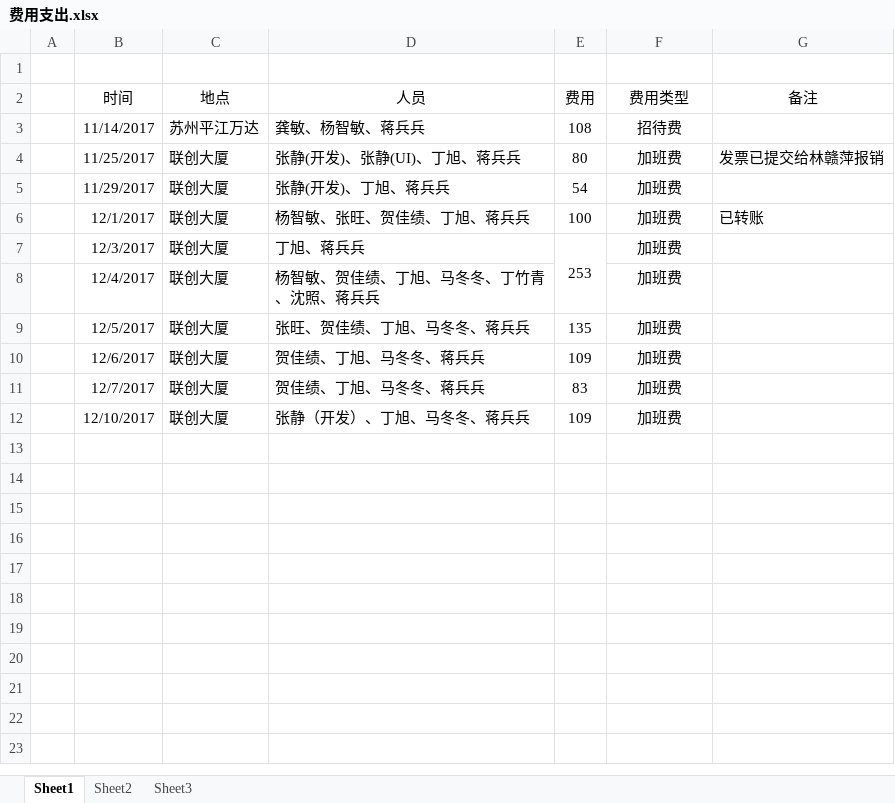
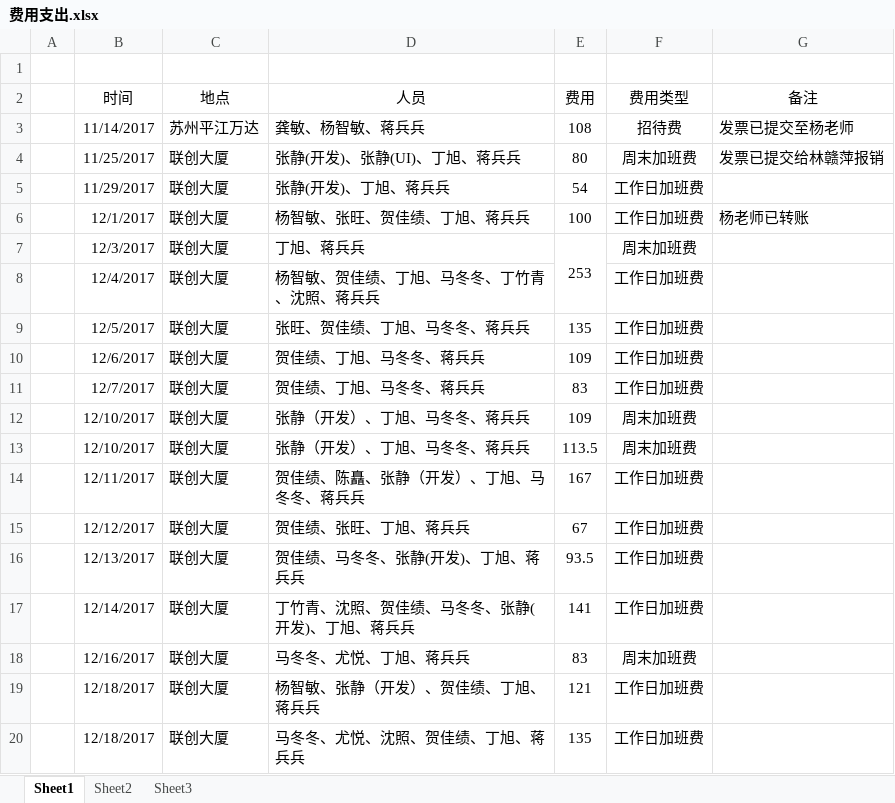
Before and after one commit to NingMoe/sz_onecard, an Excel workbook: 文档/转转卡/项目加班与支出/费用支出.xlsx, sheet Sheet1, drawn as a sheet; values as stored, in another font and other column widths than the file's, no borders; the diff names each change by its address in the sheet, - before the commit and + after, or states it on an @@ line.

```diff
--- a/文档/转转卡/项目加班与支出/费用支出.xlsx (sheet Sheet1)
+++ b/文档/转转卡/项目加班与支出/费用支出.xlsx (sheet Sheet1)
-G3 (备注): (empty)
+G3 (备注): 发票已提交至杨老师
-F4 (费用类型): 加班费
+F4 (费用类型): 周末加班费
-F5:F6 (费用类型): 加班费
+F5:F6 (费用类型): 工作日加班费
-G6 (备注): 已转账
+G6 (备注): 杨老师已转账
-F7 (费用类型): 加班费
+F7 (费用类型): 周末加班费
-F8:F11 (费用类型): 加班费
+F8:F11 (费用类型): 工作日加班费
-F12 (费用类型): 加班费
+F12 (费用类型): 周末加班费
+row 13:  | 12/10/2017 | 联创大厦 | 张静（开发）、丁旭、马冬冬、蒋兵兵 | 113.5 | 周末加班费
+row 14:  | 12/11/2017 | 联创大厦 | 贺佳绩、陈矗、张静（开发）、丁旭、马冬冬、蒋兵兵 | 167 | 工作日加班费
+row 15:  | 12/12/2017 | 联创大厦 | 贺佳绩、张旺、丁旭、蒋兵兵 | 67 | 工作日加班费
+row 16:  | 12/13/2017 | 联创大厦 | 贺佳绩、马冬冬、张静(开发)、丁旭、蒋兵兵 | 93.5 | 工作日加班费
+row 17:  | 12/14/2017 | 联创大厦 | 丁竹青、沈照、贺佳绩、马冬冬、张静(开发)、丁旭、蒋兵兵 | 141 | 工作日加班费
+row 18:  | 12/16/2017 | 联创大厦 | 马冬冬、尤悦、丁旭、蒋兵兵 | 83 | 周末加班费
+row 19:  | 12/18/2017 | 联创大厦 | 杨智敏、张静（开发）、贺佳绩、丁旭、蒋兵兵 | 121 | 工作日加班费
+row 20:  | 12/18/2017 | 联创大厦 | 马冬冬、尤悦、沈照、贺佳绩、丁旭、蒋兵兵 | 135 | 工作日加班费
```
Also changed, not shown: 文档/转转卡/项目加班与支出/加班时间表.xlsx, 24 other files.
